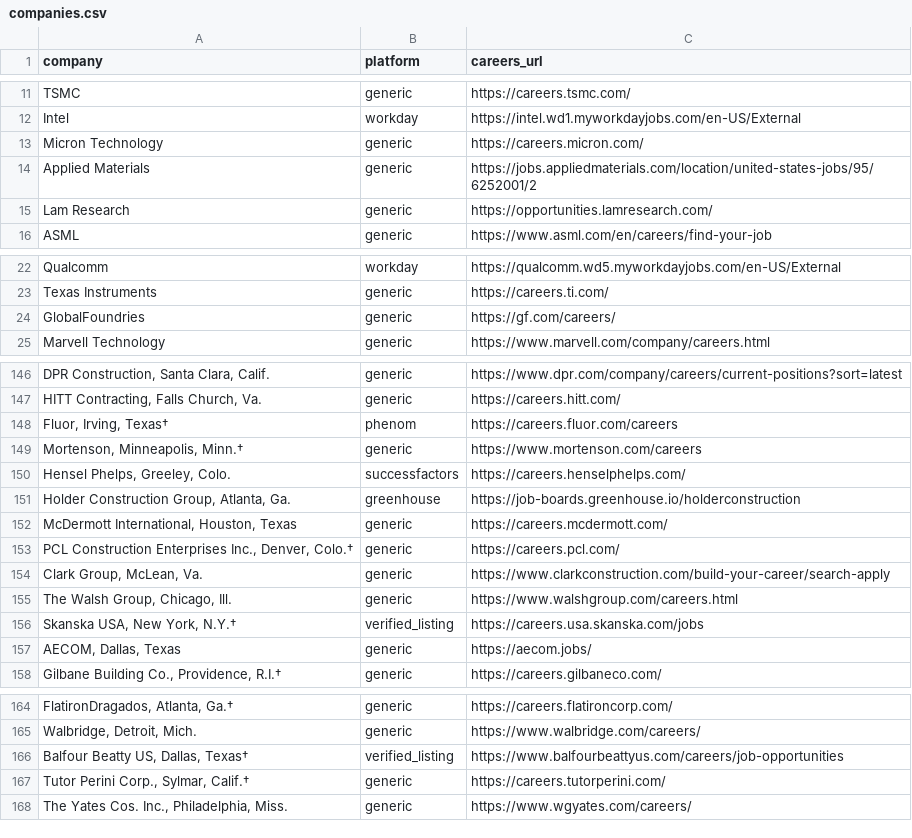
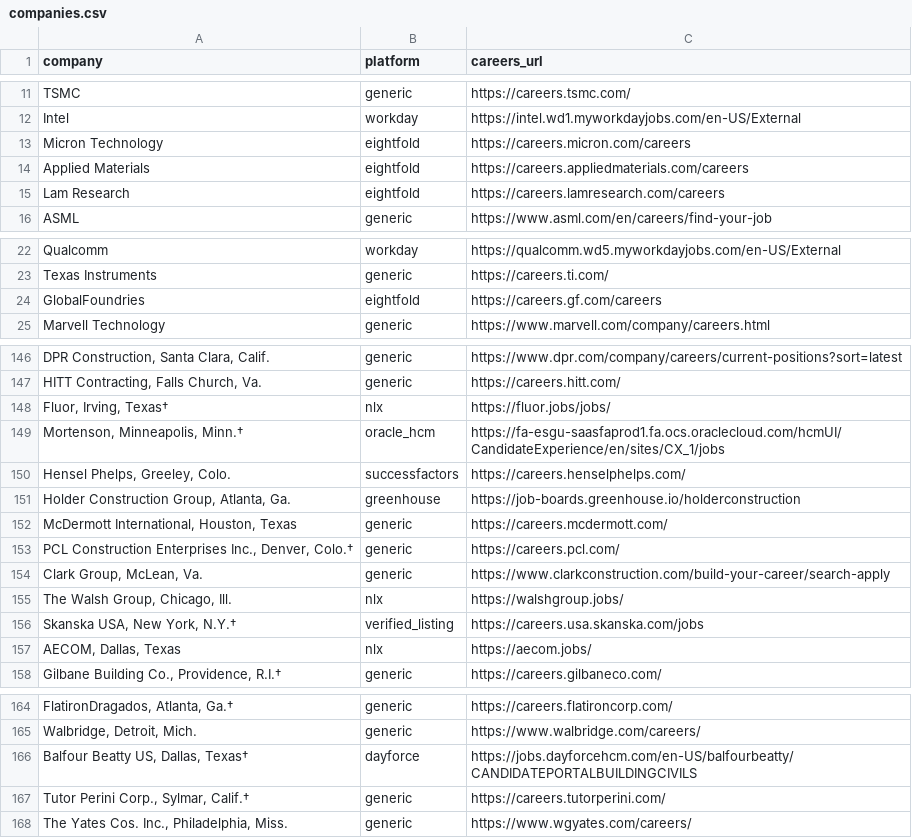
Before and after one commit to harsha271199/jp, a CSV file: companies.csv, drawn as a sheet; only a part is shown, gaps mark what is left out; the diff covers the shown part only; the diff names each change by its address in the sheet, - before the commit and + after, or states it on an @@ line.

```diff
--- a/companies.csv
+++ b/companies.csv
-B13:B15 (platform): generic
+B13:B15 (platform): eightfold
-C13 (careers_url): https://careers.micron.com/
+C13 (careers_url): https://careers.micron.com/careers
-C14 (careers_url): https://jobs.appliedmaterials.com/location/united-states-jobs/95/6252001/2
+C14 (careers_url): https://careers.appliedmaterials.com/careers
-C15 (careers_url): https://opportunities.lamresearch.com/
+C15 (careers_url): https://careers.lamresearch.com/careers
-B24 (platform): generic
+B24 (platform): eightfold
-C24 (careers_url): https://gf.com/careers/
+C24 (careers_url): https://careers.gf.com/careers
-B148 (platform): phenom
+B148 (platform): nlx
-C148 (careers_url): https://careers.fluor.com/careers
+C148 (careers_url): https://fluor.jobs/jobs/
-B149 (platform): generic
+B149 (platform): oracle_hcm
-C149 (careers_url): https://www.mortenson.com/careers
+C149 (careers_url): https://fa-esgu-saasfaprod1.fa.ocs.oraclecloud.com/hcmUI/CandidateExperience/en/sites/CX_1/jobs
-B155 (platform): generic
+B155 (platform): nlx
-C155 (careers_url): https://www.walshgroup.com/careers.html
+C155 (careers_url): https://walshgroup.jobs/
-B157 (platform): generic
+B157 (platform): nlx
-B166 (platform): verified_listing
+B166 (platform): dayforce
-C166 (careers_url): https://www.balfourbeattyus.com/careers/job-opportunities
+C166 (careers_url): https://jobs.dayforcehcm.com/en-US/balfourbeatty/CANDIDATEPORTALBUILDINGCIVILS
```
Also changed, not shown: 4 edited cells elsewhere in this file, 3 other files.
